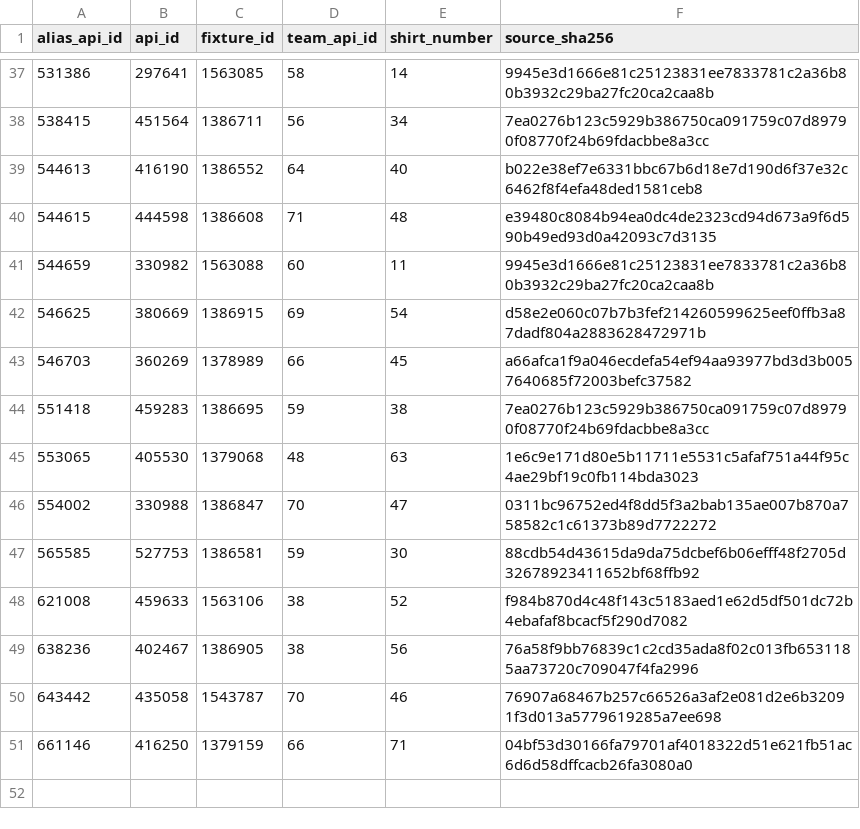
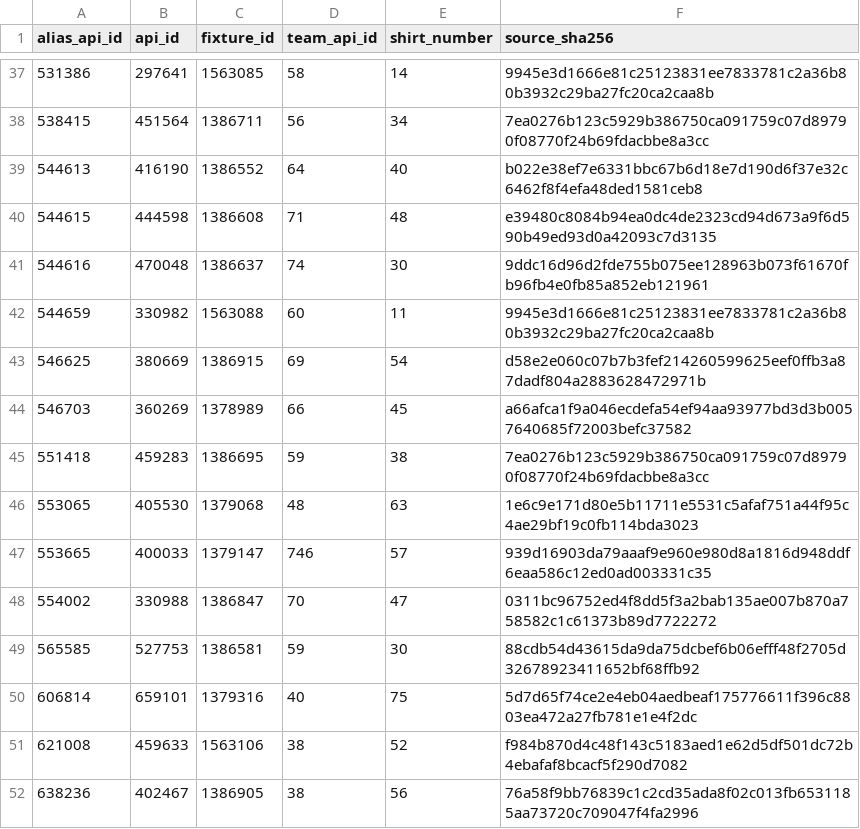
Before and after one commit to jcblsn/epl-forecast, a CSV file: src/epl_forecast/data/api_player_aliases.csv, drawn as a sheet; only a part is shown, gaps mark what is left out; the shorter side is filled out with more unchanged rows; the diff names each change by its address in the sheet, - before the commit and + after, or states it on an @@ line.

```diff
--- a/src/epl_forecast/data/api_player_aliases.csv
+++ b/src/epl_forecast/data/api_player_aliases.csv
+row 41: 544616 | 470048 | 1386637 | 74 | 30 | 9ddc16d96d2fde755b075ee128963b073f61670fb96fb4e0fb85a852eb121961
+row 47: 553665 | 400033 | 1379147 | 746 | 57 | 939d16903da79aaaf9e960e980d8a1816d948ddf6eaa586c12ed0ad003331c35
+row 50: 606814 | 659101 | 1379316 | 40 | 75 | 5d7d65f74ce2e4eb04aedbeaf175776611f396c8803ea472a27fb781e1e4f2dc
```
Also changed, not shown: 3 other files.
